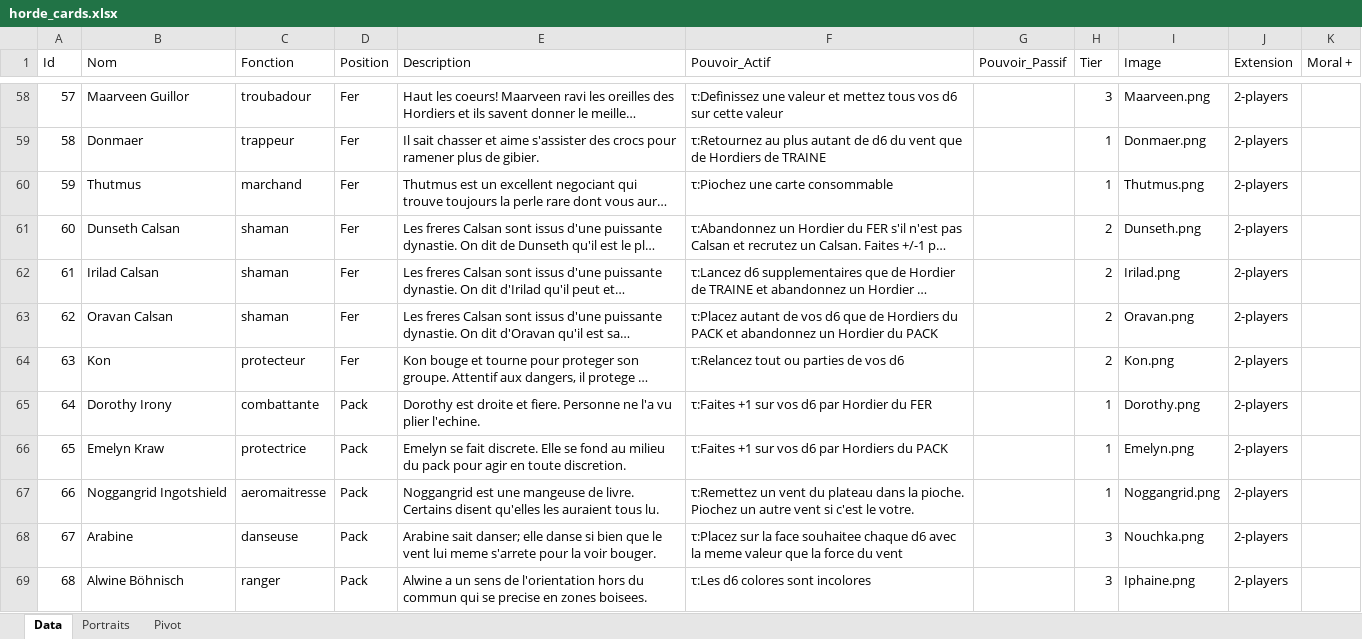
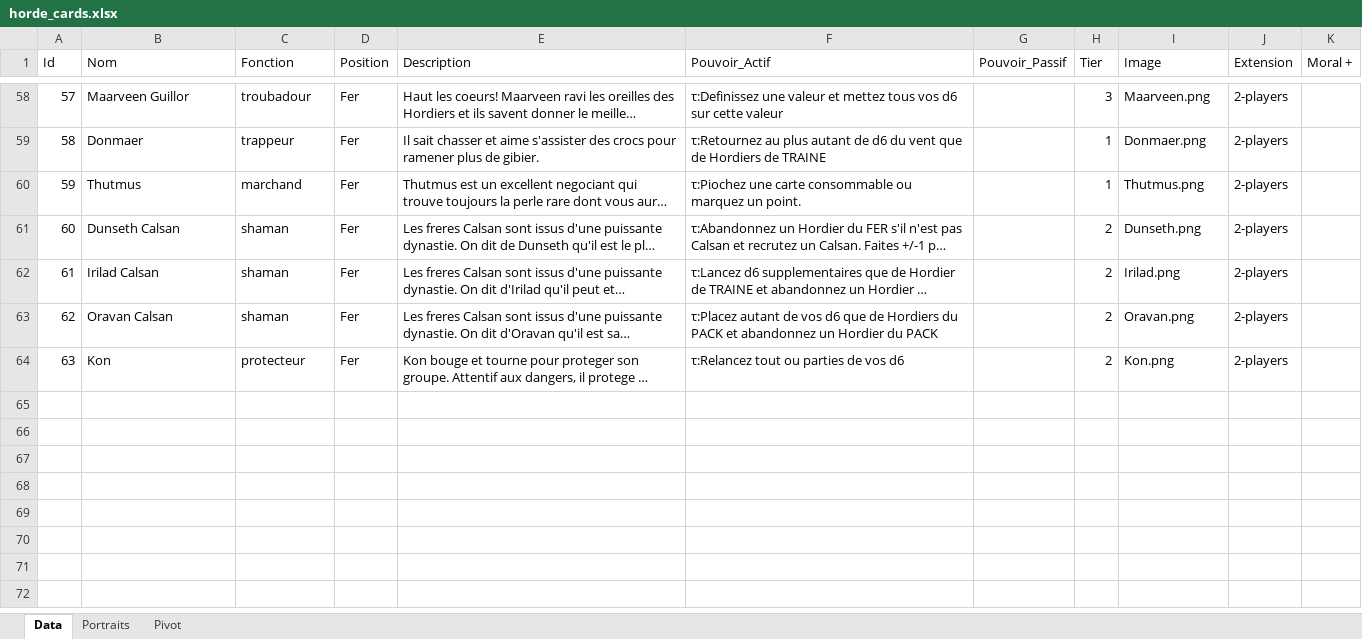
Before and after one commit to davidoliviersaban/windwalkers-cardgame, an Excel workbook: src/resources/horde_cards.xlsx, sheet Data, drawn as a sheet; only a part is shown, gaps mark what is left out; long unchanged cells end in …; values as stored, in another font and other column widths than the file's, no borders; table styles not drawn; the diff covers the shown part only; the diff names each change by its address in the sheet, - before the commit and + after, or states it on an @@ line.

```diff
--- a/src/resources/horde_cards.xlsx (sheet Data)
+++ b/src/resources/horde_cards.xlsx (sheet Data)
-F60 (Pouvoir_Actif): τ:Piochez une carte consommable
+F60 (Pouvoir_Actif): τ:Piochez une carte consommable ou marquez un point.
-row 65: 64 | Dorothy Irony | combattante | Pack | Dorothy est droite et fiere. Personne ne l'a vu plier l'echine. | τ:Faites +1 sur vos d6 par Hordier du FER |  | 1 | Dorothy.png | 2-players
-row 66: 65 | Emelyn Kraw | protectrice | Pack | Emelyn se fait discrete. Elle se fond au milieu du pack pour agir en toute discretion. | τ:Faites +1 sur vos d6 par Hordiers du PACK |  | 1 | Emelyn.png | 2-players
@@ row 67 hidden: 66 | Noggangrid Ingotshield | aeromaitresse | Pack | Noggangrid est une mangeuse de livre. Certains disent qu'elles les auraient tous lu. | τ:Remettez un vent du plateau dans la pioche. Piochez un autre vent si c'est le votre. |  | 1 | Noggangrid.png | 2-players @@
-row 68: 67 | Arabine | danseuse | Pack | Arabine sait danser; elle danse si bien que le vent lui meme s'arrete pour la voir bouger. | τ:Placez sur la face souhaitee chaque d6 avec la meme valeur que la force du vent |  | 3 | Nouchka.png | 2-players
-row 69: 68 | Alwine Böhnisch | ranger | Pack | Alwine a un sens de l'orientation hors du commun qui se precise en zones boisees. | τ:Les d6 colores sont incolores |  | 3 | Iphaine.png | 2-players
```
Also changed, not shown: 23 removed rows, 60 hidden or unhidden rows and 5 edited cells elsewhere in this sheet, hidden cells, 9 other files.
